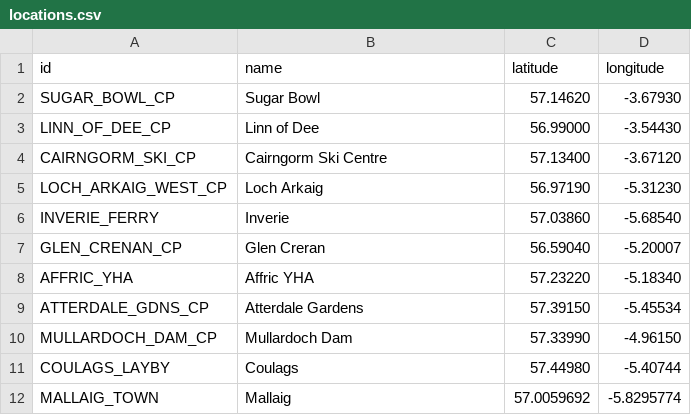
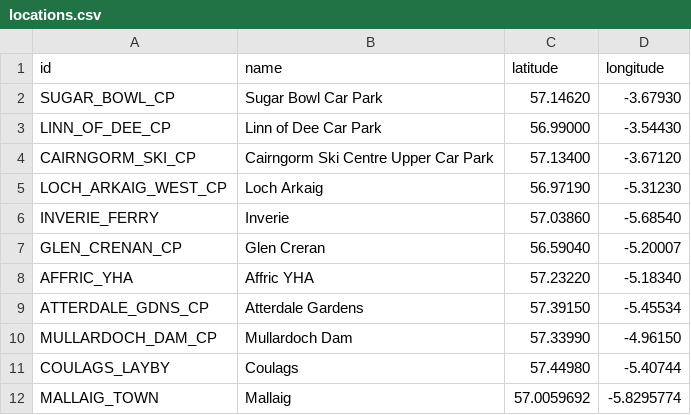
Before and after one commit to mowat27/mountain_days, a CSV file: data/locations.csv, drawn as a sheet.

Commit message:
Renamed locations

```diff
--- a/data/locations.csv
+++ b/data/locations.csv
@@ -1,5 +1,5 @@
 id,name,latitude,longitude
-SUGAR_BOWL_CP,Sugar Bowl,57.14620,-3.67930
-LINN_OF_DEE_CP,Linn of Dee,56.99000,-3.54430
-CAIRNGORM_SKI_CP,Cairngorm Ski Centre,57.13400,-3.67120
+SUGAR_BOWL_CP,Sugar Bowl Car Park,57.14620,-3.67930
+LINN_OF_DEE_CP,Linn of Dee Car Park,56.99000,-3.54430
+CAIRNGORM_SKI_CP,Cairngorm Ski Centre Upper Car Park,57.13400,-3.67120
 LOCH_ARKAIG_WEST_CP,Loch Arkaig,56.97190,-5.31230
```
Also changed, not shown: 2 other files.
